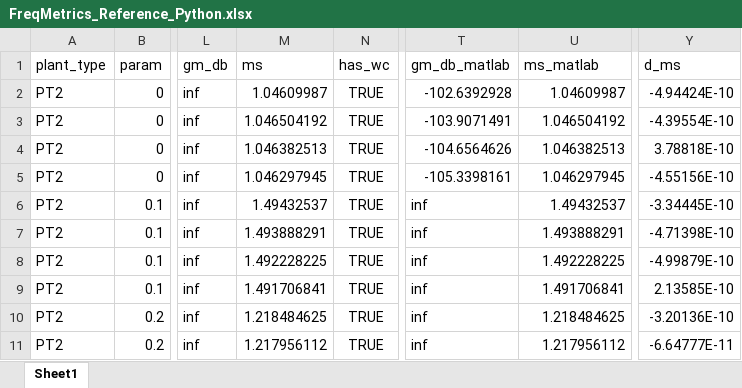
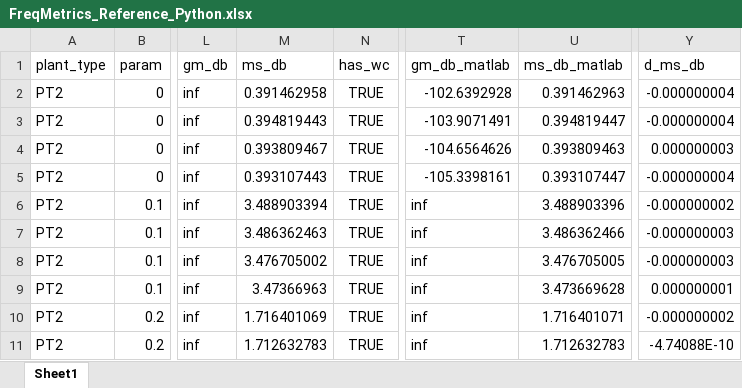
Before and after one commit to staehtho/Control-Optimizer, an Excel workbook: PlayGround/Verification Freq_Metrics/FreqMetrics_Reference_Python.xlsx, sheet Sheet1, drawn as a sheet; only a part is shown, gaps mark what is left out; values as stored, in another font and other column widths than the file's, no borders; the diff covers the shown part only; the diff names each change by its address in the sheet, - before the commit and + after, or states it on an @@ line.

Commit message:
update verification freq_metrics

```diff
--- a/PlayGround/Verification Freq_Metrics/FreqMetrics_Reference_Python.xlsx (sheet Sheet1)
+++ b/PlayGround/Verification Freq_Metrics/FreqMetrics_Reference_Python.xlsx (sheet Sheet1)
-M1: ms
+M1: ms_db
-U1: ms_matlab
+U1: ms_db_matlab
-Y1: d_ms
+Y1: d_ms_db
-M2 (ms_db): 1.04609987
+M2 (ms_db): 0.391462958
-U2 (ms_db_matlab): 1.04609987
+U2 (ms_db_matlab): 0.391462963
-Y2 (d_ms_db): -4.94424E-10
+Y2 (d_ms_db): -0.000000004
-M3 (ms_db): 1.046504192
+M3 (ms_db): 0.394819443
-U3 (ms_db_matlab): 1.046504192
+U3 (ms_db_matlab): 0.394819447
-Y3 (d_ms_db): -4.39554E-10
+Y3 (d_ms_db): -0.000000004
-M4 (ms_db): 1.046382513
+M4 (ms_db): 0.393809467
-U4 (ms_db_matlab): 1.046382513
+U4 (ms_db_matlab): 0.393809463
-Y4 (d_ms_db): 3.78818E-10
+Y4 (d_ms_db): 0.000000003
-M5 (ms_db): 1.046297945
+M5 (ms_db): 0.393107443
-U5 (ms_db_matlab): 1.046297945
+U5 (ms_db_matlab): 0.393107447
-Y5 (d_ms_db): -4.55156E-10
+Y5 (d_ms_db): -0.000000004
-M6 (ms_db): 1.49432537
+M6 (ms_db): 3.488903394
-U6 (ms_db_matlab): 1.49432537
+U6 (ms_db_matlab): 3.488903396
-Y6 (d_ms_db): -3.34445E-10
+Y6 (d_ms_db): -0.000000002
-M7 (ms_db): 1.493888291
+M7 (ms_db): 3.486362463
-U7 (ms_db_matlab): 1.493888291
+U7 (ms_db_matlab): 3.486362466
-Y7 (d_ms_db): -4.71398E-10
+Y7 (d_ms_db): -0.000000003
-M8 (ms_db): 1.492228225
+M8 (ms_db): 3.476705002
-U8 (ms_db_matlab): 1.492228225
+U8 (ms_db_matlab): 3.476705005
-Y8 (d_ms_db): -4.99879E-10
+Y8 (d_ms_db): -0.000000003
-M9 (ms_db): 1.491706841
+M9 (ms_db): 3.47366963
-U9 (ms_db_matlab): 1.491706841
+U9 (ms_db_matlab): 3.473669628
-Y9 (d_ms_db): 2.13585E-10
+Y9 (d_ms_db): 0.000000001
-M10 (ms_db): 1.218484625
+M10 (ms_db): 1.716401069
-U10 (ms_db_matlab): 1.218484625
+U10 (ms_db_matlab): 1.716401071
-Y10 (d_ms_db): -3.20136E-10
+Y10 (d_ms_db): -0.000000002
-M11 (ms_db): 1.217956112
+M11 (ms_db): 1.712632783
-U11 (ms_db_matlab): 1.217956112
+U11 (ms_db_matlab): 1.712632783
-Y11 (d_ms_db): -6.64777E-11
+Y11 (d_ms_db): -4.74088E-10
```
Also changed, not shown: 150 edited cells elsewhere in this sheet, 2 other files.
